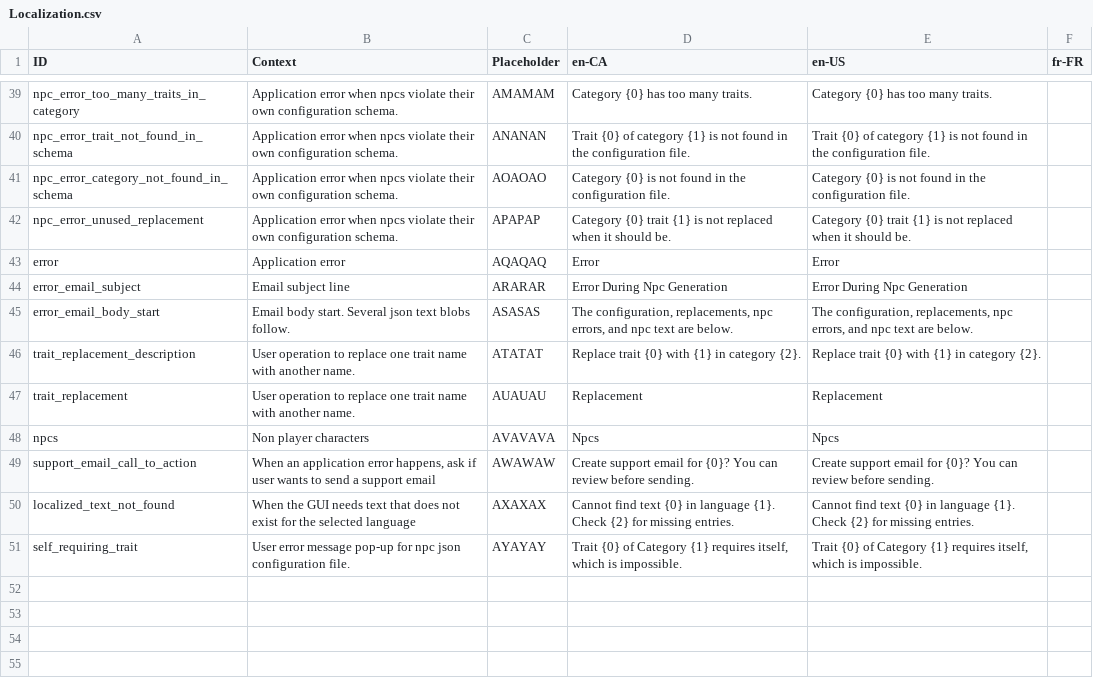
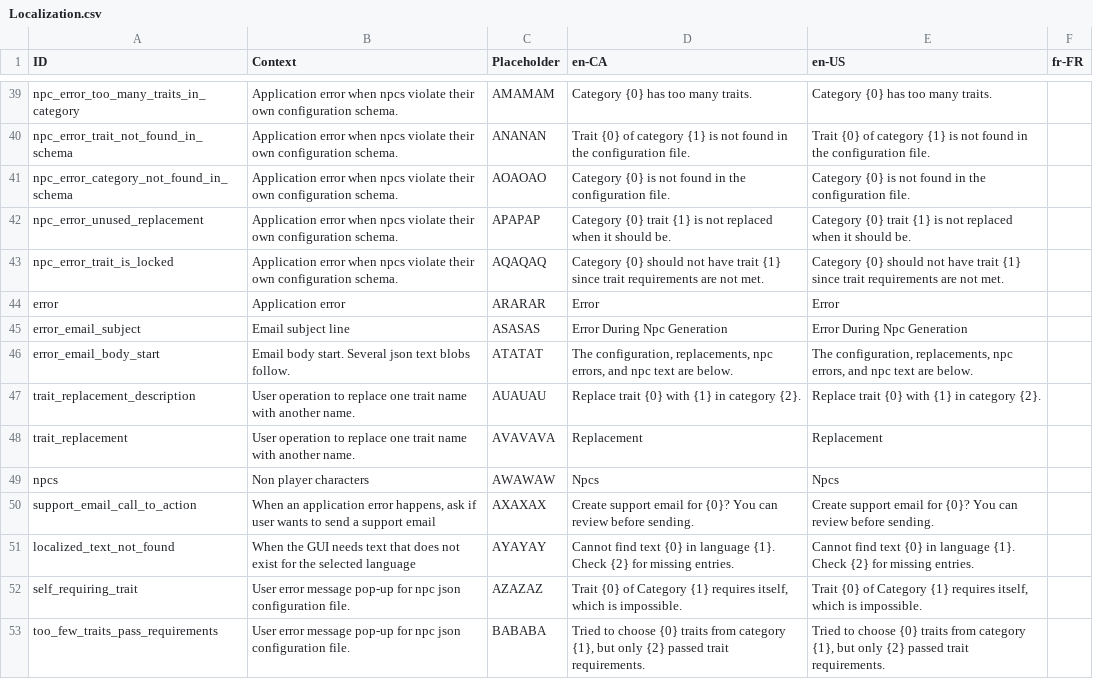
Before and after one commit to MarcusTrenton-Personal/NpcGenerator, a CSV file: NpcGenerator/SourceAssets/Localization.csv, drawn as a sheet; only a part is shown, gaps mark what is left out.

Commit message:
Traits can now have requirements.

```diff
--- a/NpcGenerator/SourceAssets/Localization.csv
+++ b/NpcGenerator/SourceAssets/Localization.csv
@@ -42,10 +42,12 @@ npc_error_category_not_found_in_schema	Application error when npcs violate their
 npc_error_unused_replacement	Application error when npcs violate their own configuration schema.	APAPAP	Category {0} trait {1} is not replaced when it should be.	Category {0} trait {1} is not replaced when it should be.	
-error	Application error	AQAQAQ	Error	Error	
-error_email_subject	Email subject line	ARARAR	Error During Npc Generation	Error During Npc Generation	
-error_email_body_start	Email body start. Several json text blobs follow.	ASASAS	The configuration, replacements, npc errors, and npc text are below.	The configuration, replacements, npc errors, and npc text are below.	
-trait_replacement_description	User operation to replace one trait name with another name.	ATATAT	Replace trait {0} with {1} in category {2}.	Replace trait {0} with {1} in category {2}.	
-trait_replacement	User operation to replace one trait name with another name.	AUAUAU	Replacement	Replacement	
-npcs	Non player characters	AVAVAVA	Npcs	Npcs	
-support_email_call_to_action	When an application error happens, ask if user wants to send a support email	AWAWAW	Create support email for {0}? You can review before sending.	Create support email for {0}? You can review before sending.	
-localized_text_not_found	When the GUI needs text that does not exist for the selected language	AXAXAX	Cannot find text {0} in language {1}. Check {2} for missing entries.	Cannot find text {0} in language {1}. Check {2} for missing entries.	
-self_requiring_trait	User error message pop-up for npc json configuration file.	AYAYAY	Trait {0} of Category {1} requires itself, which is impossible.	Trait {0} of Category {1} requires itself, which is impossible.	
+npc_error_trait_is_locked	Application error when npcs violate their own configuration schema.	AQAQAQ	Category {0} should not have trait {1} since trait requirements are not met.	Category {0} should not have trait {1} since trait requirements are not met.	
+error	Application error	ARARAR	Error	Error	
+error_email_subject	Email subject line	ASASAS	Error During Npc Generation	Error During Npc Generation	
+error_email_body_start	Email body start. Several json text blobs follow.	ATATAT	The configuration, replacements, npc errors, and npc text are below.	The configuration, replacements, npc errors, and npc text are below.	
+trait_replacement_description	User operation to replace one trait name with another name.	AUAUAU	Replace trait {0} with {1} in category {2}.	Replace trait {0} with {1} in category {2}.	
+trait_replacement	User operation to replace one trait name with another name.	AVAVAVA	Replacement	Replacement	
+npcs	Non player characters	AWAWAW	Npcs	Npcs	
+support_email_call_to_action	When an application error happens, ask if user wants to send a support email	AXAXAX	Create support email for {0}? You can review before sending.	Create support email for {0}? You can review before sending.	
+localized_text_not_found	When the GUI needs text that does not exist for the selected language	AYAYAY	Cannot find text {0} in language {1}. Check {2} for missing entries.	Cannot find text {0} in language {1}. Check {2} for missing entries.	
+self_requiring_trait	User error message pop-up for npc json configuration file.	AZAZAZ	Trait {0} of Category {1} requires itself, which is impossible.	Trait {0} of Category {1} requires itself, which is impossible.	
+too_few_traits_pass_requirements	User error message pop-up for npc json configuration file.	BABABA	Tried to choose {0} traits from category {1}, but only {2} passed trait requirements.	Tried to choose {0} traits from category {1}, but only {2} passed trait requirements.	
```
Also changed, not shown: 15 other files.
